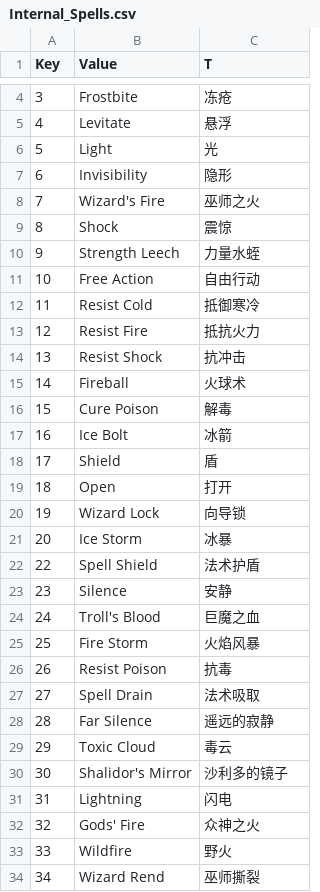
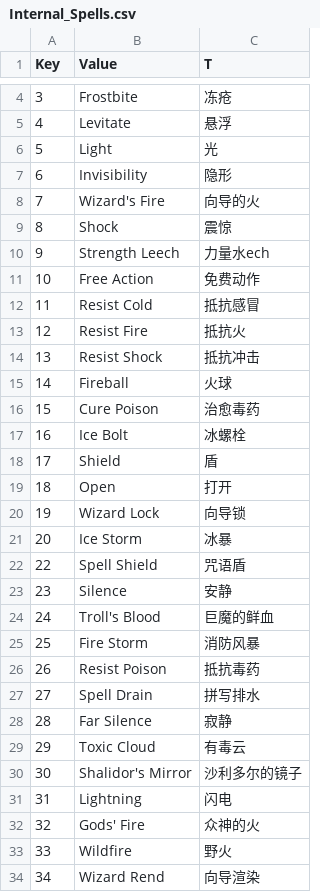
Before and after one commit to chengdh/dfu-translation-cn, a CSV file: cn/Master Localization CSV Files/Internal_Spells.csv, drawn as a sheet; only a part is shown, gaps mark what is left out; the diff covers the shown part only.

```diff
--- a/cn/Master Localization CSV Files/Internal_Spells.csv
+++ b/cn/Master Localization CSV Files/Internal_Spells.csv
@@ -7,12 +7,12 @@ Key,Value,T
 6,Invisibility,隐形
-7,Wizard's Fire,巫师之火
+7,Wizard's Fire,向导的火
 8,Shock,震惊
-9,Strength Leech,力量水蛭
-10,Free Action,自由行动
-11,Resist Cold,抵御寒冷
-12,Resist Fire,抵抗火力
-13,Resist Shock,抗冲击
-14,Fireball,火球术
-15,Cure Poison,解毒
-16,Ice Bolt,冰箭
+9,Strength Leech,力量水ech
+10,Free Action,免费动作
+11,Resist Cold,抵抗感冒
+12,Resist Fire,抵抗火
+13,Resist Shock,抵抗冲击
+14,Fireball,火球
+15,Cure Poison,治愈毒药
+16,Ice Bolt,冰螺栓
 17,Shield,盾
@@ -21,14 +21,14 @@ Key,Value,T
 20,Ice Storm,冰暴
-22,Spell Shield,法术护盾
+22,Spell Shield,咒语盾
 23,Silence,安静
-24,Troll's Blood,巨魔之血
-25,Fire Storm,火焰风暴
-26,Resist Poison,抗毒
-27,Spell Drain,法术吸取
-28,Far Silence,遥远的寂静
-29,Toxic Cloud,毒云
-30,Shalidor's Mirror,沙利多的镜子
+24,Troll's Blood,巨魔的鲜血
+25,Fire Storm,消防风暴
+26,Resist Poison,抵抗毒药
+27,Spell Drain,拼写排水
+28,Far Silence,寂静
+29,Toxic Cloud,有毒云
+30,Shalidor's Mirror,沙利多尔的镜子
 31,Lightning,闪电
-32,Gods' Fire,众神之火
+32,Gods' Fire,众神的火
 33,Wildfire,野火
-34,Wizard Rend,巫师撕裂
+34,Wizard Rend,向导渲染
```
Also changed, not shown: 36 edited cells elsewhere in this file, cn/Master Localization CSV Files/Example_MageLight.csv, cn/Master Localization CSV Files/Internal_Factions.csv, 15 other files.
